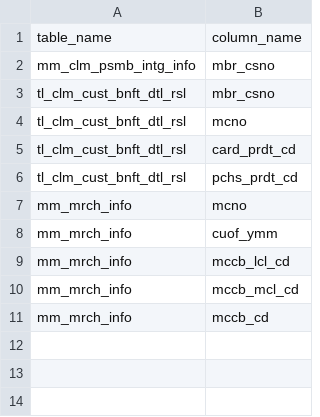
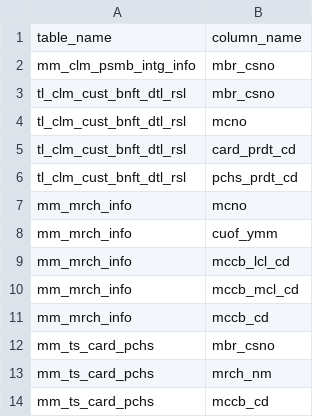
Before and after one commit to yjjo-ds/text-to-sql, a CSV file: edge_table_column.csv, drawn as a sheet.

Commit message:
Add new columns to edge_table_column.csv

```diff
--- a/edge_table_column.csv
+++ b/edge_table_column.csv
@@ -11 +11,4 @@ mm_mrch_info,mccb_mcl_cd
 mm_mrch_info,mccb_cd
+mm_ts_card_pchs,mbr_csno
+mm_ts_card_pchs,mrch_nm
+mm_ts_card_pchs,mccb_cd
```
